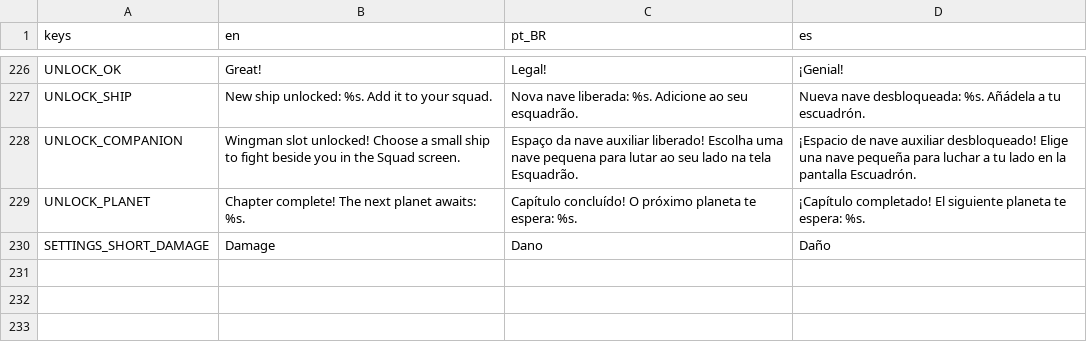
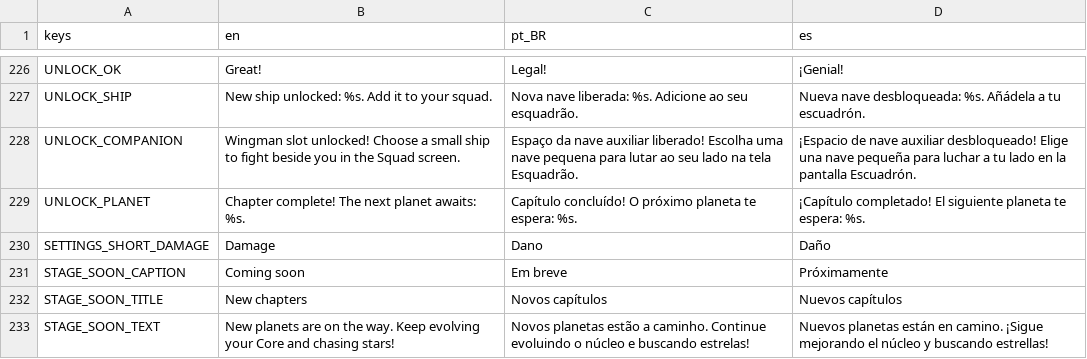
Before and after one commit to GDPonsoni/Nucleon-Squad-3D, a CSV file: data/i18n/strings.csv, drawn as a sheet; only a part is shown, gaps mark what is left out.

```diff
--- a/data/i18n/strings.csv
+++ b/data/i18n/strings.csv
@@ -230 +230,4 @@ UNLOCK_PLANET,Chapter complete! The next planet awaits: %s.,Capítulo concluído
 SETTINGS_SHORT_DAMAGE,Damage,Dano,Daño
+STAGE_SOON_CAPTION,Coming soon,Em breve,Próximamente
+STAGE_SOON_TITLE,New chapters,Novos capítulos,Nuevos capítulos
+STAGE_SOON_TEXT,New planets are on the way. Keep evolving your Core and chasing stars!,Novos planetas estão a caminho. Continue evoluindo o núcleo e buscando estrelas!,Nuevos planetas están en camino. ¡Sigue mejorando el núcleo y buscando estrellas!
```
Also changed, not shown: 2 other files.
